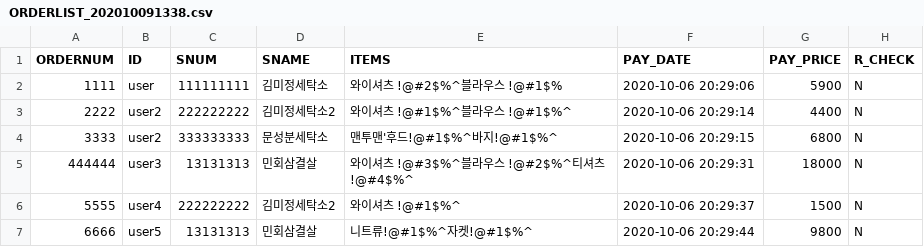
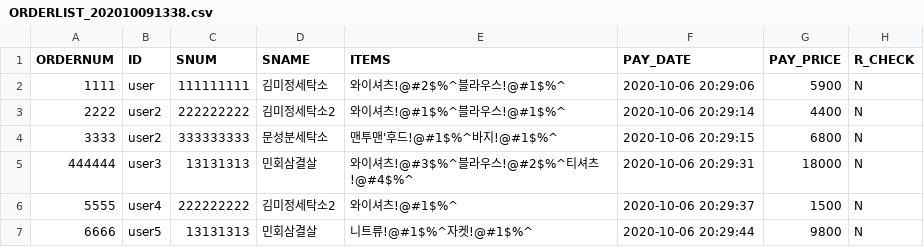
Before and after one commit to teamhk/pilot, a CSV file: pilotProject/src/main/webapp/resources/DBdata/sampleData/ORDERLIST_202010091338.csv, drawn as a sheet; only a part is shown; the diff names each change by its address in the sheet, - before the commit and + after, or states it on an @@ line.

Commit message:
sampleData 수정

```diff
--- a/pilotProject/src/main/webapp/resources/DBdata/sampleData/ORDERLIST_202010091338.csv
+++ b/pilotProject/src/main/webapp/resources/DBdata/sampleData/ORDERLIST_202010091338.csv
-E2 (ITEMS): 와이셔츠 !@#2$%^블라우스 !@#1$%
+E2 (ITEMS): 와이셔츠!@#2$%^블라우스!@#1$%^
-E3 (ITEMS): 와이셔츠 !@#1$%^블라우스 !@#1$%^
+E3 (ITEMS): 와이셔츠!@#1$%^블라우스!@#1$%^
-E5 (ITEMS): 와이셔츠 !@#3$%^블라우스 !@#2$%^티셔츠!@#4$%^
+E5 (ITEMS): 와이셔츠!@#3$%^블라우스!@#2$%^티셔츠!@#4$%^
-E6 (ITEMS): 와이셔츠 !@#1$%^
+E6 (ITEMS): 와이셔츠!@#1$%^
```
